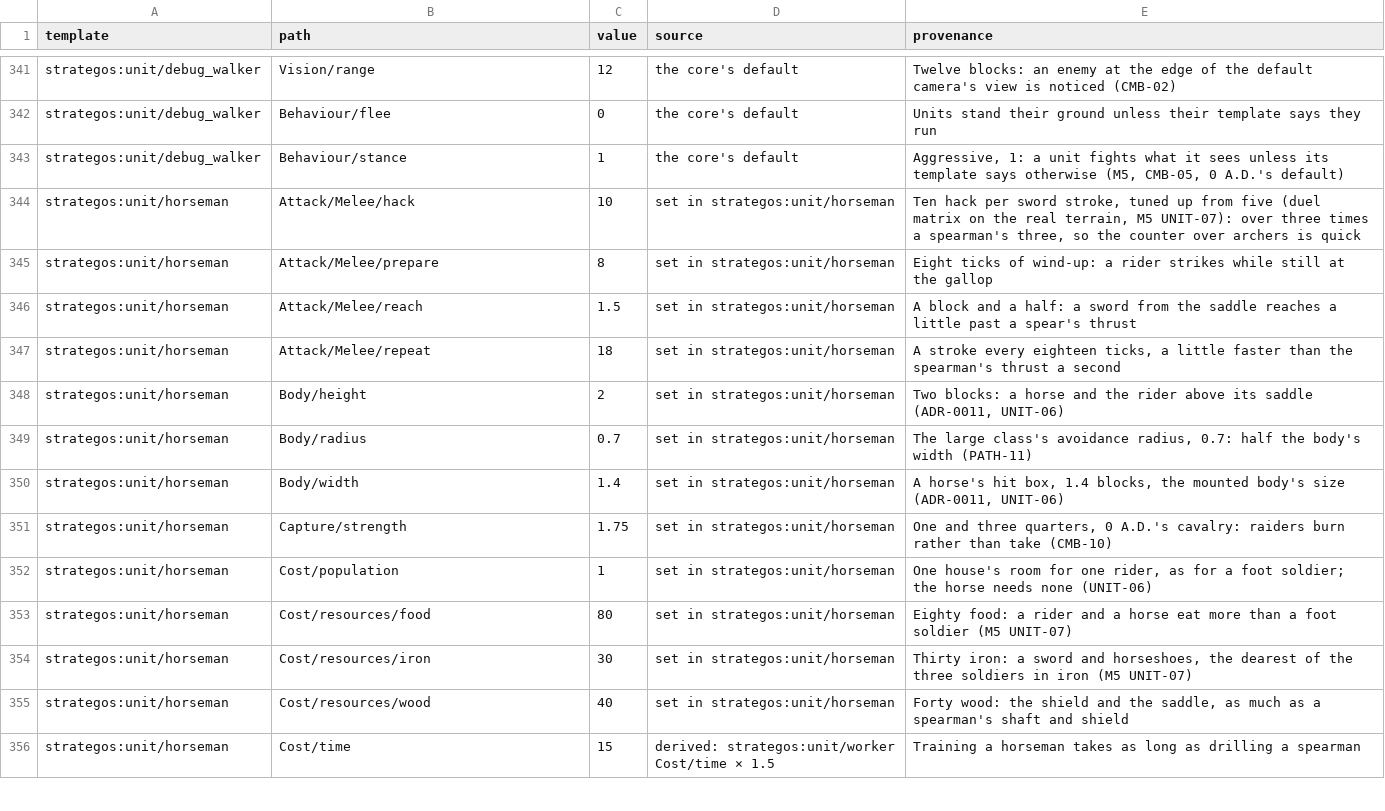
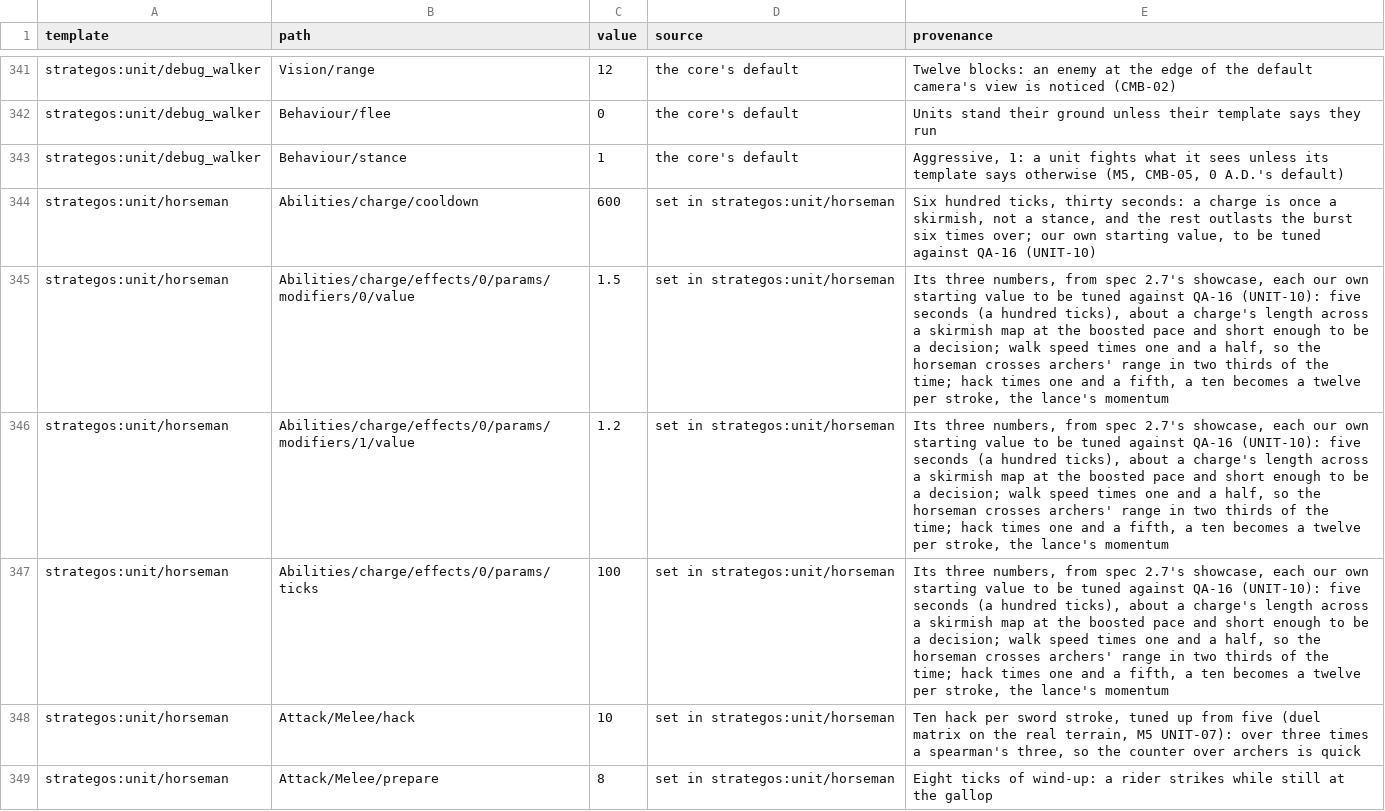
Before and after one commit to o-e-lytvynskyi/strategos, a CSV file: docs/balance/sheet.csv, drawn as a sheet; only a part is shown, gaps mark what is left out; the shorter side is filled out with more unchanged rows; the diff names each change by its address in the sheet, - before the commit and + after, or states it on an @@ line.

Commit message:
M10 T11: abilities in the game — command-card buttons, cooldowns on the client and the horseman's charge

```diff
--- a/docs/balance/sheet.csv
+++ b/docs/balance/sheet.csv
+row 344: strategos:unit/horseman | Abilities/charge/cooldown | 600 | set in strategos:unit/horseman | Six hundred ticks, thirty seconds: a charge is once a skirmish, not a stance, and the rest outlasts the burst six times over; our own starting value, to be tuned against QA-16 (UNIT-10)
+row 345: strategos:unit/horseman | Abilities/charge/effects/0/params/modifiers/0/value | 1.5 | set in strategos:unit/horseman | Its three numbers, from spec 2.7's showcase, each our own starting value to be tuned against QA-16 (UNIT-10): five seconds (a hundred ticks), about a charge's length across a skirmish map at the boosted pace and short enough to be a decision; walk speed times one and a half, so the horseman crosses archers' range in two thirds of the time; hack times one and a fifth, a ten becomes a twelve per stroke, the lance's momentum
+row 346: strategos:unit/horseman | Abilities/charge/effects/0/params/modifiers/1/value | 1.2 | set in strategos:unit/horseman | Its three numbers, from spec 2.7's showcase, each our own starting value to be tuned against QA-16 (UNIT-10): five seconds (a hundred ticks), about a charge's length across a skirmish map at the boosted pace and short enough to be a decision; walk speed times one and a half, so the horseman crosses archers' range in two thirds of the time; hack times one and a fifth, a ten becomes a twelve per stroke, the lance's momentum
+row 347: strategos:unit/horseman | Abilities/charge/effects/0/params/ticks | 100 | set in strategos:unit/horseman | Its three numbers, from spec 2.7's showcase, each our own starting value to be tuned against QA-16 (UNIT-10): five seconds (a hundred ticks), about a charge's length across a skirmish map at the boosted pace and short enough to be a decision; walk speed times one and a half, so the horseman crosses archers' range in two thirds of the time; hack times one and a fifth, a ten becomes a twelve per stroke, the lance's momentum
```
Also changed, not shown: 33 other files.
